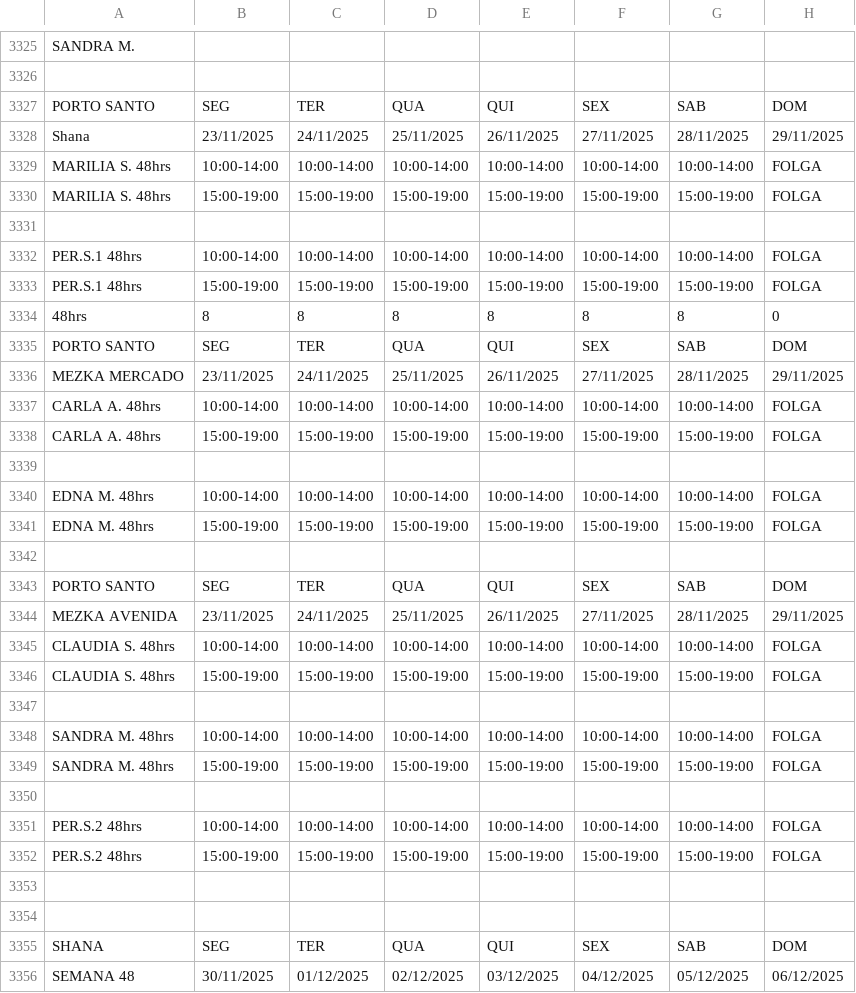
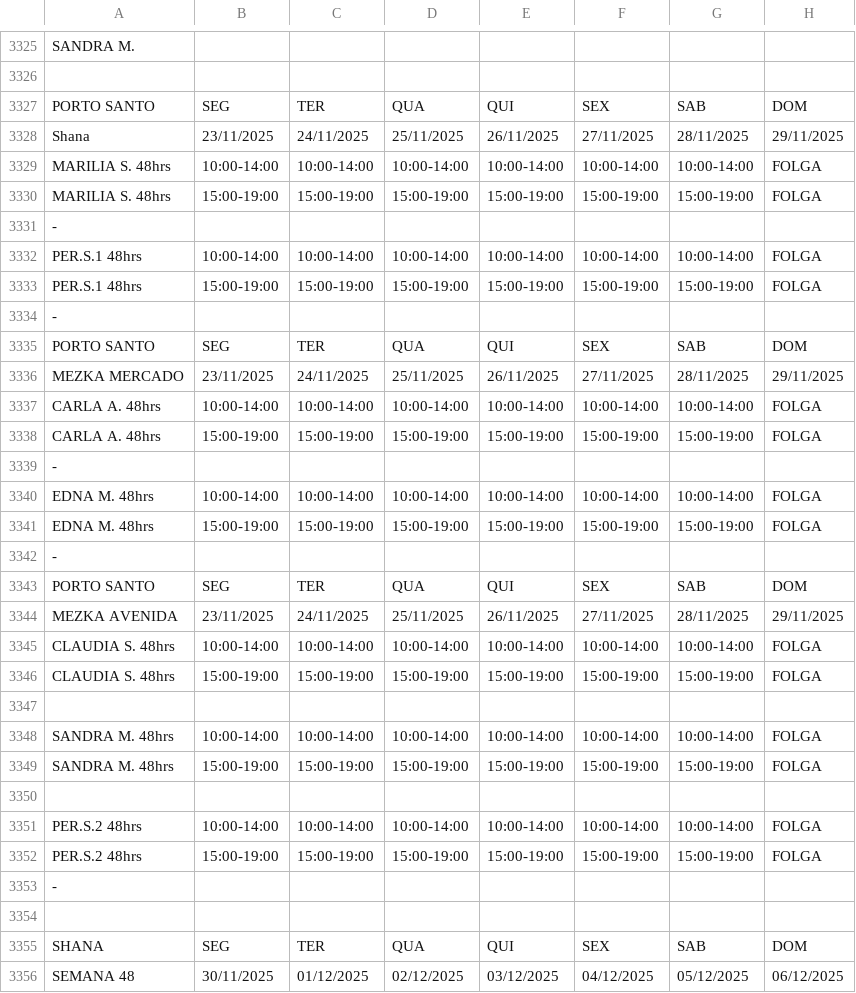
Before and after one commit to wakzome/Wakzome, a CSV file: datosfnc.csv, drawn as a sheet; only a part is shown, gaps mark what is left out.

Commit message:
Add files via upload

```diff
--- a/datosfnc.csv
+++ b/datosfnc.csv
@@ -3330,6 +3330,6 @@ MARILIA S. 48hrs,10:00-14:00,10:00-14:00,10:00-14:00,10:00-14:00,10:00-14:00,10:
 MARILIA S. 48hrs,15:00-19:00,15:00-19:00,15:00-19:00,15:00-19:00,15:00-19:00,15:00-19:00,FOLGA
-
+-,,,,,,,
 PER.S.1 48hrs,10:00-14:00,10:00-14:00,10:00-14:00,10:00-14:00,10:00-14:00,10:00-14:00,FOLGA
 PER.S.1 48hrs,15:00-19:00,15:00-19:00,15:00-19:00,15:00-19:00,15:00-19:00,15:00-19:00,FOLGA
-48hrs,8,8,8,8,8,8,0
+-,,,,,,,
 PORTO SANTO,SEG,TER,QUA,QUI,SEX,SAB,DOM
@@ -3338,6 +3338,6 @@ CARLA A. 48hrs,10:00-14:00,10:00-14:00,10:00-14:00,10:00-14:00,10:00-14:00,10:00
 CARLA A. 48hrs,15:00-19:00,15:00-19:00,15:00-19:00,15:00-19:00,15:00-19:00,15:00-19:00,FOLGA
-
+-,,,,,,,
 EDNA M. 48hrs,10:00-14:00,10:00-14:00,10:00-14:00,10:00-14:00,10:00-14:00,10:00-14:00,FOLGA
 EDNA M. 48hrs,15:00-19:00,15:00-19:00,15:00-19:00,15:00-19:00,15:00-19:00,15:00-19:00,FOLGA
-
+-,,,,,,,
 PORTO SANTO,SEG,TER,QUA,QUI,SEX,SAB,DOM
@@ -3352,3 +3352,3 @@ PER.S.2 48hrs,10:00-14:00,10:00-14:00,10:00-14:00,10:00-14:00,10:00-14:00,10:00-
 PER.S.2 48hrs,15:00-19:00,15:00-19:00,15:00-19:00,15:00-19:00,15:00-19:00,15:00-19:00,FOLGA
-
+-,,,,,,,
 
```
